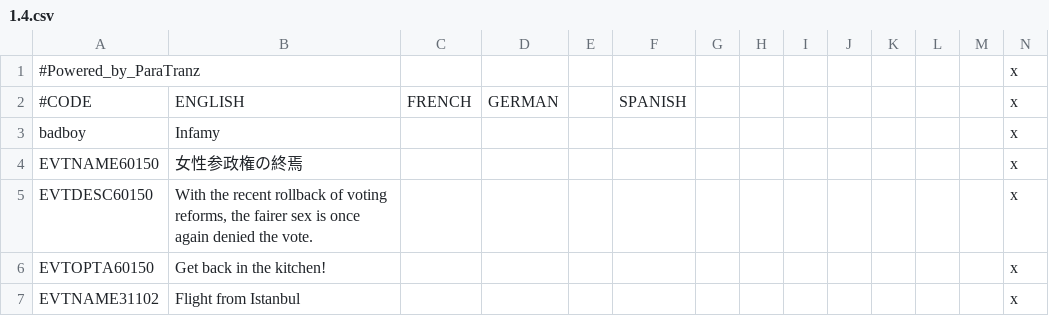
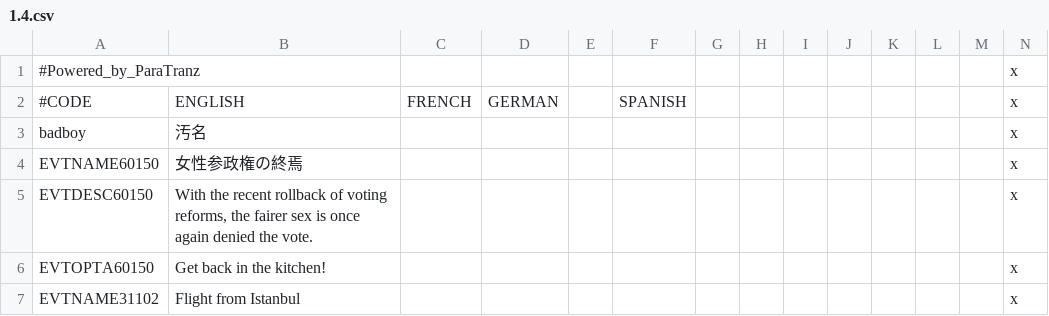
Before and after one commit to matanki-saito/VIC2JPModAppendixI, a CSV file: source/localisation/1.4.csv, drawn as a sheet; only a part is shown.

```diff
--- a/source/localisation/1.4.csv
+++ b/source/localisation/1.4.csv
@@ -2,3 +2,3 @@
 #CODE;ENGLISH;FRENCH;GERMAN;;SPANISH;;;;;;;;x
-badboy;Infamy;;;;;;;;;;;;x
+badboy;汚名;;;;;;;;;;;;x
 EVTNAME60150;女性参政権の終焉;;;;;;;;;;;;x
```
Also changed, not shown: source/localisation/1.1.csv, source/localisation/1.2.csv, 1 other file.
